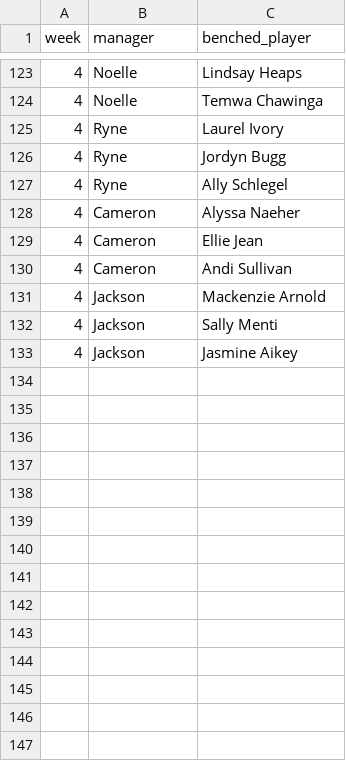
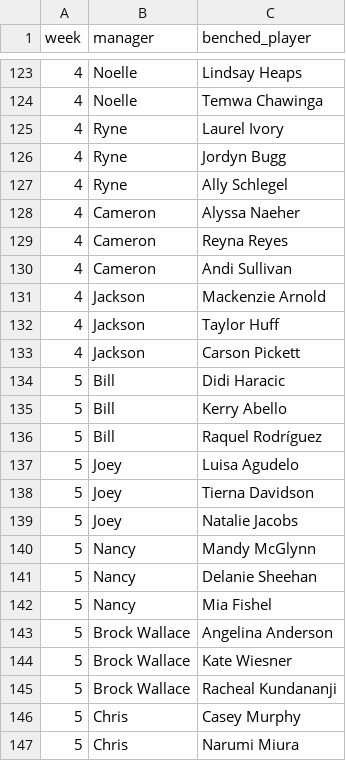
Before and after one commit to dgilbs/sports_analytics_scraping, a CSV file: fotmob/dbt_fotmob/seeds/fantasy_weekly_benches_2026.csv, drawn as a sheet; only a part is shown, gaps mark what is left out; the diff covers the shown part only.

```diff
--- a/fotmob/dbt_fotmob/seeds/fantasy_weekly_benches_2026.csv
+++ b/fotmob/dbt_fotmob/seeds/fantasy_weekly_benches_2026.csv
@@ -128,6 +128,20 @@ week,manager,benched_player
 4,Cameron,Alyssa Naeher
-4,Cameron,Ellie Jean
+4,Cameron,Reyna Reyes
 4,Cameron,Andi Sullivan
 4,Jackson,Mackenzie Arnold
-4,Jackson,Sally Menti
-4,Jackson,Jasmine Aikey
+4,Jackson,Taylor Huff
+4,Jackson,Carson Pickett
+5,Bill,Didi Haracic
+5,Bill,Kerry Abello
+5,Bill,Raquel Rodríguez
+5,Joey,Luisa Agudelo
+5,Joey,Tierna Davidson
+5,Joey,Natalie Jacobs
+5,Nancy,Mandy McGlynn
+5,Nancy,Delanie Sheehan
+5,Nancy,Mia Fishel
+5,Brock Wallace,Angelina Anderson
+5,Brock Wallace,Kate Wiesner
+5,Brock Wallace,Racheal Kundananji
+5,Chris,Casey Murphy
+5,Chris,Narumi Miura
```
Also changed, not shown: 19 added rows and 5 edited cells elsewhere in this file, fotmob/dbt_fotmob/seeds/nwsfl_roster_matched.csv, fotmob/dbt_fotmob/seeds/player_cards_2026.csv, 16 other files.
